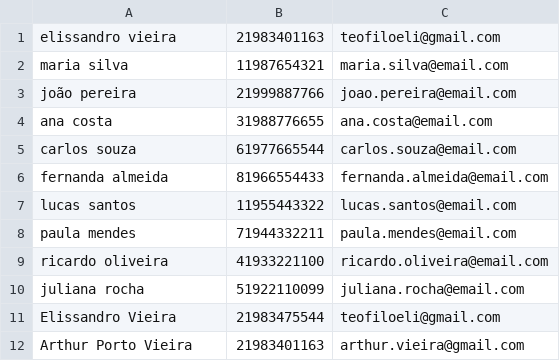
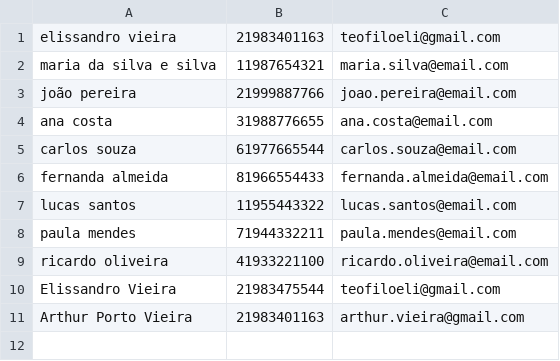
Before and after one commit to elissandrovieira/java-exercises, a CSV file: phonebook/resources/contacts.csv, drawn as a sheet.

Commit message:
Adding delete contact feature

```diff
--- a/phonebook/resources/contacts.csv
+++ b/phonebook/resources/contacts.csv
@@ -1,3 +1,3 @@
 elissandro vieira,21983401163,teofiloeli@gmail.com
-maria silva,11987654321,maria.silva@email.com
+maria da silva e silva,11987654321,maria.silva@email.com
 joão pereira,21999887766,joao.pereira@email.com
@@ -9,3 +9,2 @@ paula mendes,71944332211,paula.mendes@email.com
 ricardo oliveira,41933221100,ricardo.oliveira@email.com
-juliana rocha,51922110099,juliana.rocha@email.com
 Elissandro Vieira,21983475544,teofiloeli@gmail.com
```
Also changed, not shown: 2 other files.
